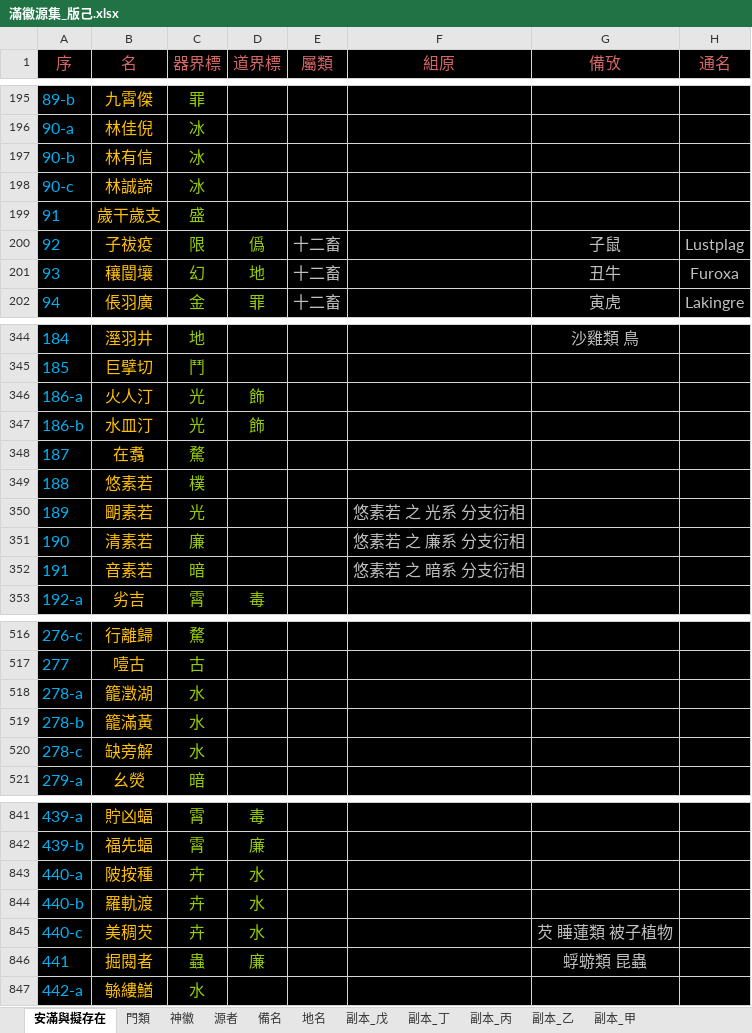
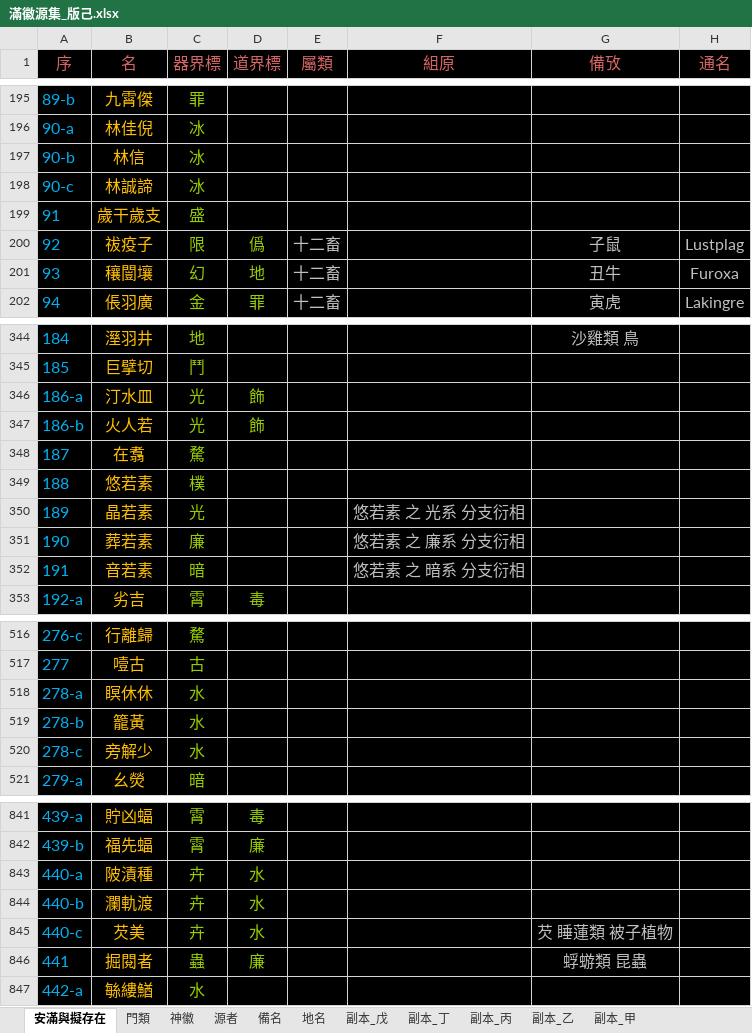
Before and after one commit to sealleci/AnMan, an Excel workbook: docs/滿徽源集_版己.xlsx, sheet 安滿與擬存在, drawn as a sheet; only a part is shown, gaps mark what is left out; values as stored, in another font and other column widths than the file's, no borders; the diff covers the shown part only; the diff names each change by its address in the sheet, - before the commit and + after, or states it on an @@ line.

Commit message:
SheetWizard

```diff
--- a/docs/滿徽源集_版己.xlsx (sheet 安滿與擬存在)
+++ b/docs/滿徽源集_版己.xlsx (sheet 安滿與擬存在)
-B197 (名): 林有信
+B197 (名): 林信
-B200 (名): 子祓疫
+B200 (名): 祓疫子
-B346 (名): 火人汀
+B346 (名): 汀水皿
-B347 (名): 水皿汀
+B347 (名): 火人若
-B349 (名): 悠素若
+B349 (名): 悠若素
-B350 (名): 朙素若
+B350 (名): 晶若素
-F350 (組原): 悠素若 之 光系 分支衍相
+F350 (組原): 悠若素 之 光系 分支衍相
-B351 (名): 清素若
+B351 (名): 葬若素
-F351 (組原): 悠素若 之 廉系 分支衍相
+F351 (組原): 悠若素 之 廉系 分支衍相
-B352 (名): 音素若
+B352 (名): 音若素
-F352 (組原): 悠素若 之 暗系 分支衍相
+F352 (組原): 悠若素 之 暗系 分支衍相
-B518 (名): 籠澂湖
+B518 (名): 瞑休休
-B519 (名): 籠滿黃
+B519 (名): 籠黃
-B520 (名): 缺旁解
+B520 (名): 旁解少
-B843 (名): 陂按種
+B843 (名): 陂漬種
-B844 (名): 羅軌渡
+B844 (名): 瀾軌渡
-B845 (名): 美稠芡
+B845 (名): 芡美
```
Also changed, not shown: 3 edited cells elsewhere in this sheet, 3 other files.
